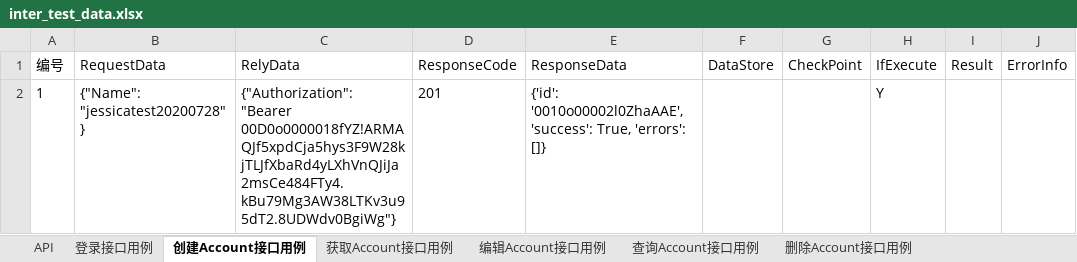
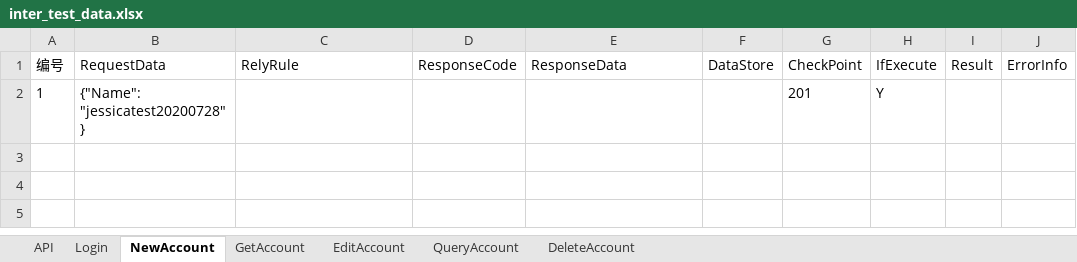
Before and after one commit to JessicaBeiman/api_test_framework, an Excel workbook: test_data/inter_test_data.xlsx, sheet NewAccount, drawn as a sheet; values as stored, in another font and other column widths than the file's, no borders; the diff names each change by its address in the sheet, - before the commit and + after, or states it on an @@ line.

```diff
--- a/test_data/inter_test_data.xlsx (sheet NewAccount)
+++ b/test_data/inter_test_data.xlsx (sheet NewAccount)
-sheet tab: 登录接口用例
+sheet tab: Login
-sheet tab: 创建Account接口用例
+sheet tab: NewAccount
-sheet tab: 获取Account接口用例
+sheet tab: GetAccount
-sheet tab: 编辑Account接口用例
+sheet tab: EditAccount
-sheet tab: 查询Account接口用例
+sheet tab: QueryAccount
-sheet tab: 删除Account接口用例
+sheet tab: DeleteAccount
-C1: RelyData
+C1: RelyRule
-C2 (RelyRule): {"Authorization": "Bearer 00D0o0000018fYZ!ARMAQJf5xpdCja5hys3F9W28kjTLJfXbaRd4yLXhVnQJiJa2msCe484FTy4.kBu79Mg3AW38LTKv3u95dT2.8UDWdv0BgiWg"}
+C2 (RelyRule): (empty)
-D2 (ResponseCode): 201
+D2 (ResponseCode): (empty)
-E2 (ResponseData): {'id': '0010o00002l0ZhaAAE', 'success': True, 'errors': []}
+E2 (ResponseData): (empty)
-G2 (CheckPoint): (empty)
+G2 (CheckPoint): 201
```
Also changed, not shown: sheet API, sheet Login, sheet QueryAccount, sheet DeleteAccount, sheet GetAccount, sheet EditAccount, formulas that keep their value, 8 other files.
